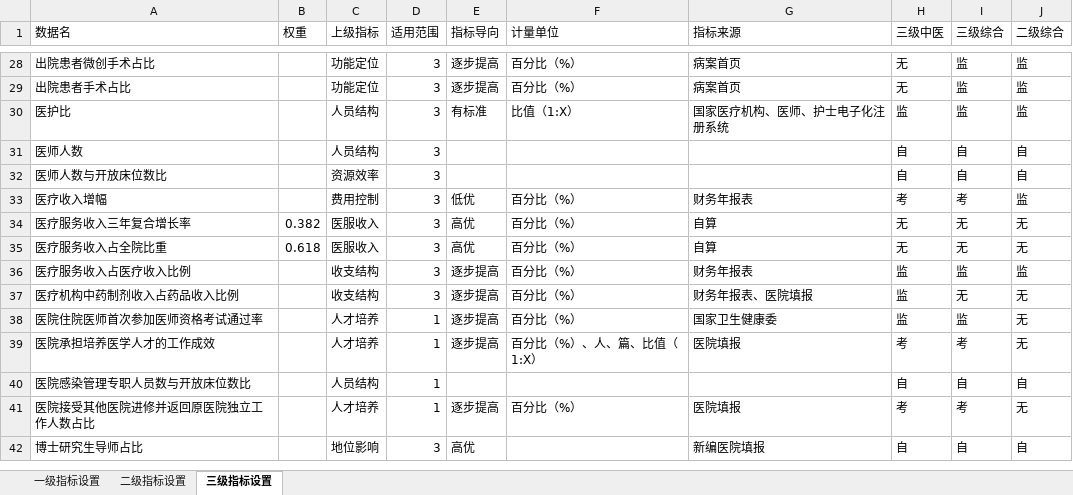
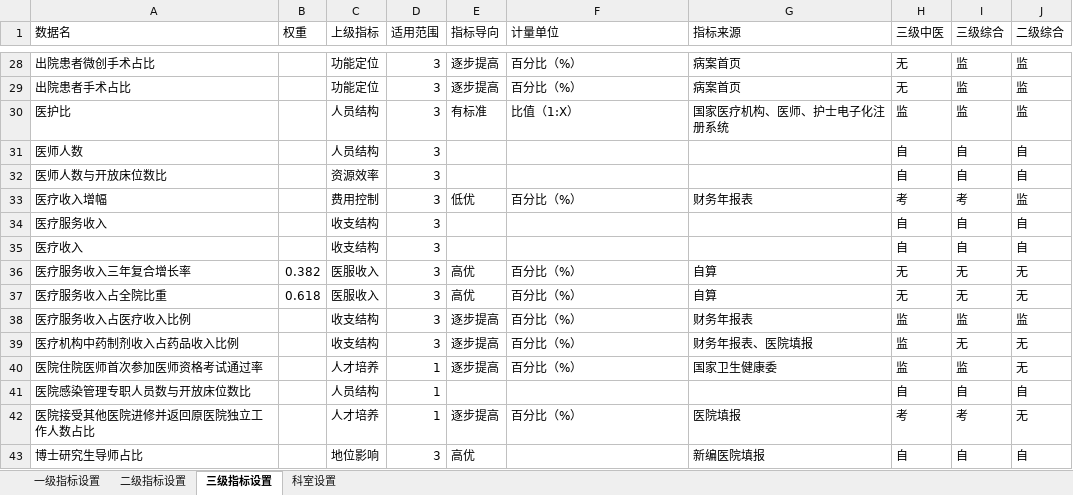
Before and after one commit to Tostig0916/hqcoffee, an Excel workbook: cases/2021sxzxyy/评价指标体系.xlsx, sheet 三级指标设置, drawn as a sheet; only a part is shown, gaps mark what is left out; values as stored, in another font and other column widths than the file's, no borders; removed rows and columns are numbered as before the commit, all else as after; the diff names each change by its address in the sheet, - before the commit and + after, or states it on an @@ line.

```diff
--- a/cases/2021sxzxyy/评价指标体系.xlsx (sheet 三级指标设置)
+++ b/cases/2021sxzxyy/评价指标体系.xlsx (sheet 三级指标设置)
+sheet tab: 科室设置
+row 34: 医疗服务收入 |  | 收支结构 | 3 |  |  |  | 自 | 自 | 自
+row 35: 医疗收入 |  | 收支结构 | 3 |  |  |  | 自 | 自 | 自
-row 39: 医院承担培养医学人才的工作成效 |  | 人才培养 | 1 | 逐步提高 | 百分比（%）、人、篇、比值（1:X） | 医院填报 | 考 | 考 | 无
```
Also changed, not shown: cases/2021sxzxyy/指标填报表.xlsx, cases/goodhostpital2021/指标填报表.xlsx, 3 other files.
